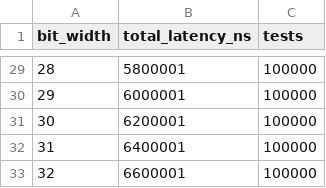
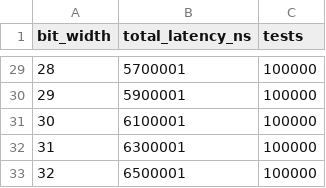
Before and after one commit to ALN006/dynamic_adder_2025, a CSV file: data/DRCA_latency.csv, drawn as a sheet; only a part is shown, gaps mark what is left out; the diff covers the shown part only.

```diff
--- a/data/DRCA_latency.csv
+++ b/data/DRCA_latency.csv
@@ -29,5 +29,5 @@ bit_width,total_latency_ns,tests
-28,5800001,100000
-29,6000001,100000
-30,6200001,100000
-31,6400001,100000
-32,6600001,100000
+28,5700001,100000
+29,5900001,100000
+30,6100001,100000
+31,6300001,100000
+32,6500001,100000
```
Also changed, not shown: 27 edited cells elsewhere in this file, data/RCA_latency.csv, 10 other files.
